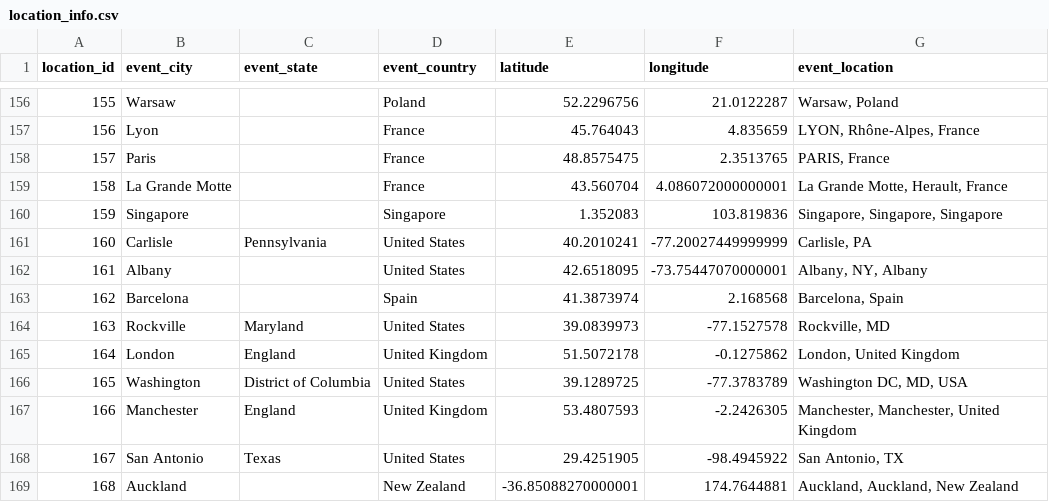
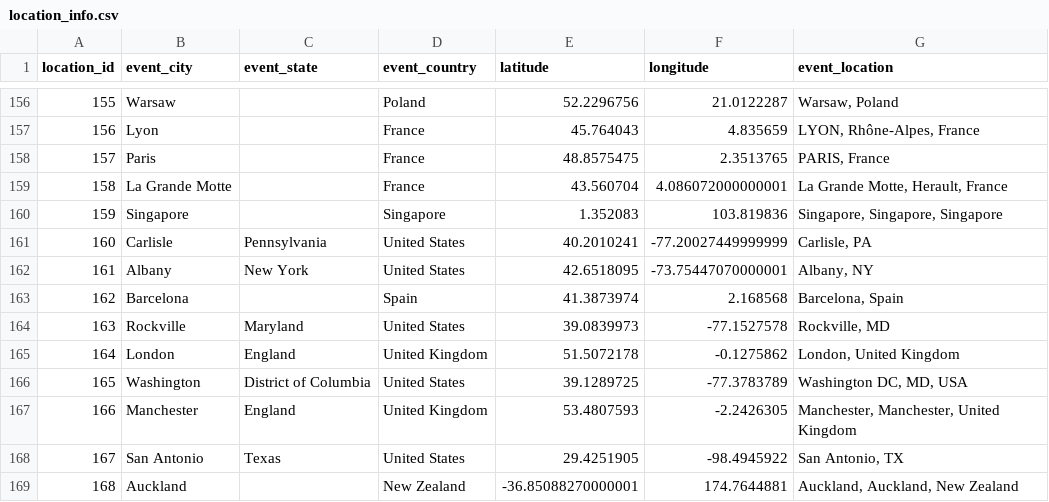
Before and after one commit to zlat1109/wsdc-data-pipeline, a CSV file: data/location_info.csv, drawn as a sheet; only a part is shown, gaps mark what is left out.

```diff
--- a/data/location_info.csv
+++ b/data/location_info.csv
@@ -161,3 +161,3 @@ location_id,event_city,event_state,event_country,latitude,longitude,event_locati
 160,Carlisle,Pennsylvania,United States,40.2010241,-77.20027449999999,"Carlisle, PA"
-161,Albany,,United States,42.6518095,-73.75447070000001,"Albany, NY, Albany"
+161,Albany,New York,United States,42.6518095,-73.75447070000001,"Albany, NY"
 162,Barcelona,,Spain,41.3873974,2.168568,"Barcelona, Spain"
```
Also changed, not shown: data/events_wsdc.csv, 43 other files.
